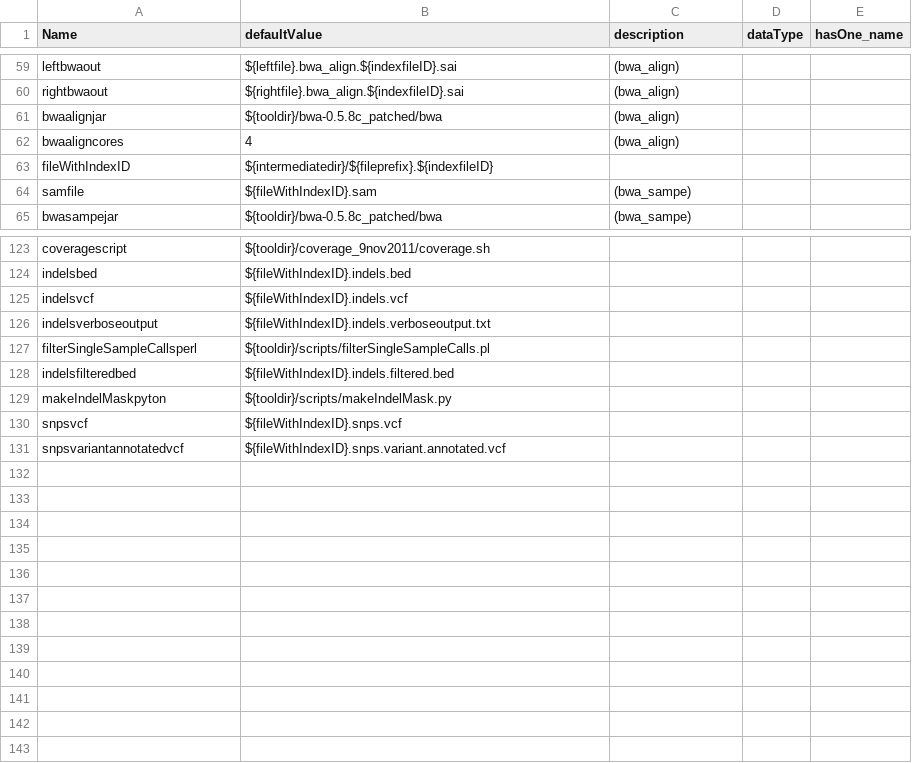
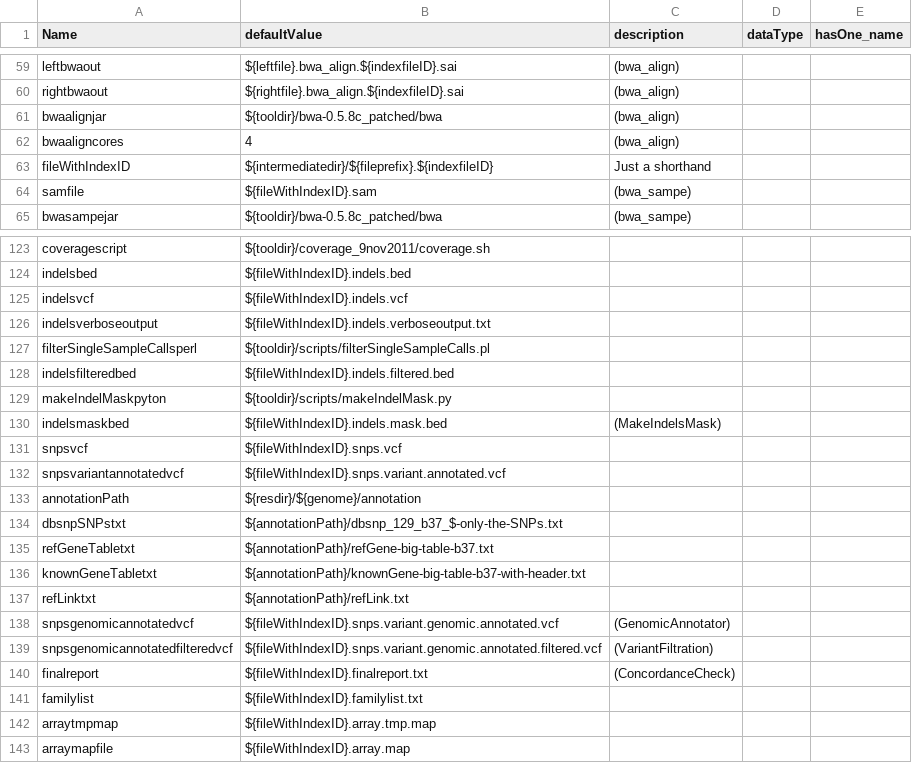
Before and after one commit to molgenis/molgenis-legacy, a CSV file: modules/compute/workflows/in-house_parameters.csv, drawn as a sheet; only a part is shown, gaps mark what is left out.

```diff
--- a/modules/compute/workflows/in-house_parameters.csv
+++ b/modules/compute/workflows/in-house_parameters.csv
@@ -62,3 +62,3 @@ bwaalignjar,${tooldir}/bwa-0.5.8c_patched/bwa,(bwa_align),,
 bwaaligncores,4,(bwa_align),,
-fileWithIndexID,${intermediatedir}/${fileprefix}.${indexfileID},,,
+fileWithIndexID,${intermediatedir}/${fileprefix}.${indexfileID},Just a shorthand,,
 samfile,${fileWithIndexID}.sam,(bwa_sampe),,
@@ -129,3 +129,15 @@ indelsfilteredbed,${fileWithIndexID}.indels.filtered.bed,,,
 makeIndelMaskpyton,${tooldir}/scripts/makeIndelMask.py,,,
+indelsmaskbed,${fileWithIndexID}.indels.mask.bed,(MakeIndelsMask),,
 snpsvcf,${fileWithIndexID}.snps.vcf,,,
 snpsvariantannotatedvcf,${fileWithIndexID}.snps.variant.annotated.vcf,,,
+annotationPath,${resdir}/${genome}/annotation,,,
+dbsnpSNPstxt,${annotationPath}/dbsnp_129_b37_$-only-the-SNPs.txt,,,
+refGeneTabletxt,${annotationPath}/refGene-big-table-b37.txt,,,
+knownGeneTabletxt,${annotationPath}/knownGene-big-table-b37-with-header.txt,,,
+refLinktxt,${annotationPath}/refLink.txt,,,
+snpsgenomicannotatedvcf,${fileWithIndexID}.snps.variant.genomic.annotated.vcf,(GenomicAnnotator),,
+snpsgenomicannotatedfilteredvcf,${fileWithIndexID}.snps.variant.genomic.annotated.filtered.vcf,(VariantFiltration),,
+finalreport,${fileWithIndexID}.finalreport.txt,(ConcordanceCheck),,
+familylist,${fileWithIndexID}.familylist.txt,,,
+arraytmpmap,${fileWithIndexID}.array.tmp.map,,,
+arraymapfile,${fileWithIndexID}.array.map,,,
```
Also changed, not shown: modules/compute/workflows/workflow_in-house.csv, 11 other files.
